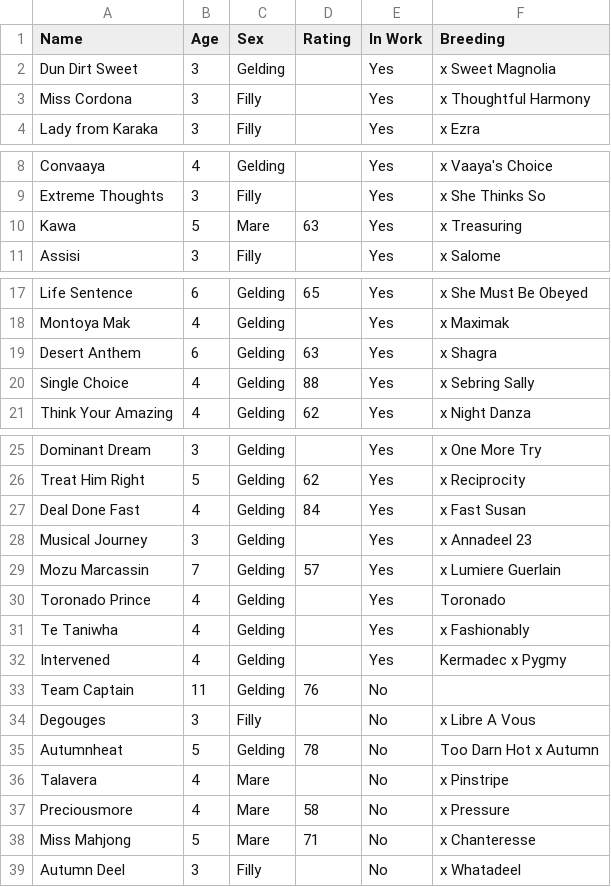
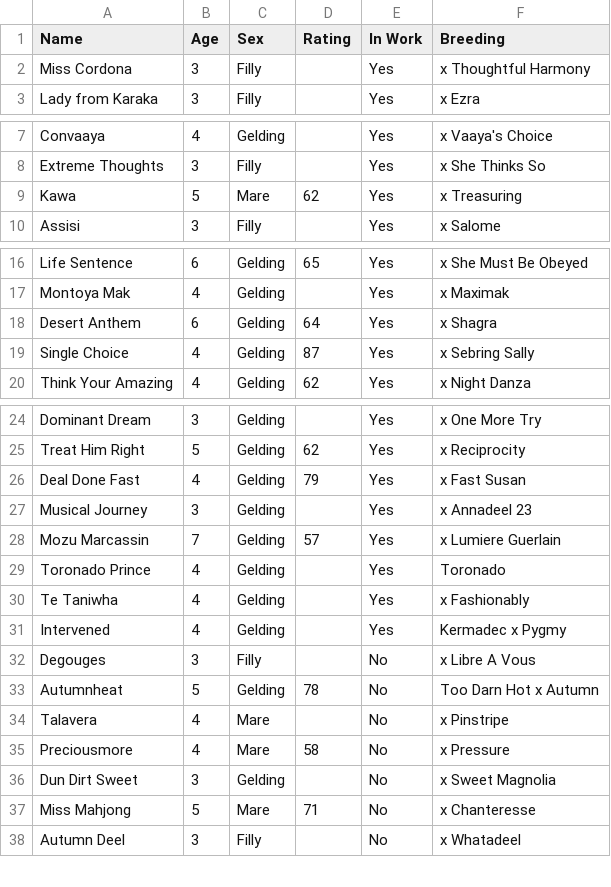
Before and after one commit to MCumani/race-planner, a CSV file: data/horses.csv, drawn as a sheet; only a part is shown, gaps mark what is left out.

```diff
--- a/data/horses.csv
+++ b/data/horses.csv
@@ -1,3 +1,2 @@
 Name,Age,Sex,Rating,In Work,Breeding
-Dun Dirt Sweet,3,Gelding,,Yes,x Sweet Magnolia
 Miss Cordona,3,Filly,,Yes,x Thoughtful Harmony
@@ -9,3 +8,3 @@ Convaaya,4,Gelding,,Yes,x Vaaya's Choice
 Extreme Thoughts,3,Filly,,Yes,x She Thinks So
-Kawa,5,Mare,63,Yes,x Treasuring
+Kawa,5,Mare,62,Yes,x Treasuring
 Assisi,3,Filly,,Yes,x Salome
@@ -18,4 +17,4 @@ Life Sentence,6,Gelding,65,Yes,x She Must Be Obeyed
 Montoya Mak,4,Gelding,,Yes,x Maximak
-Desert Anthem,6,Gelding,63,Yes,x Shagra
-Single Choice,4,Gelding,88,Yes,x Sebring Sally
+Desert Anthem,6,Gelding,64,Yes,x Shagra
+Single Choice,4,Gelding,87,Yes,x Sebring Sally
 Think Your Amazing,4,Gelding,62,Yes,x Night Danza
@@ -26,3 +25,3 @@ Dominant Dream,3,Gelding,,Yes,x One More Try
 Treat Him Right,5,Gelding,62,Yes,x Reciprocity
-Deal Done Fast,4,Gelding,84,Yes,x Fast Susan
+Deal Done Fast,4,Gelding,79,Yes,x Fast Susan
 Musical Journey,3,Gelding,,Yes,x Annadeel 23
@@ -32,3 +31,2 @@ Te Taniwha,4,Gelding,,Yes,x Fashionably
 Intervened,4,Gelding,,Yes,Kermadec x Pygmy
-Team Captain,11,Gelding,76,No,
 Degouges,3,Filly,,No,x Libre A Vous
@@ -37,2 +35,3 @@ Talavera,4,Mare,,No,x Pinstripe
 Preciousmore,4,Mare,58,No,x Pressure
+Dun Dirt Sweet,3,Gelding,,No,x Sweet Magnolia
 Miss Mahjong,5,Mare,71,No,x Chanteresse
```
Also changed, not shown: 1 other file.
